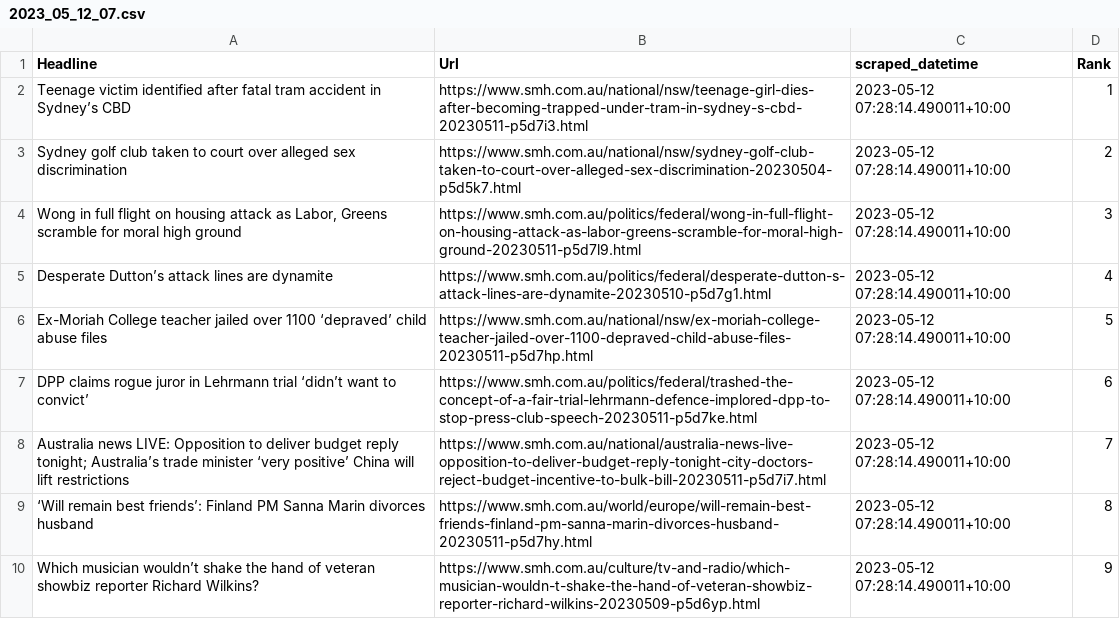
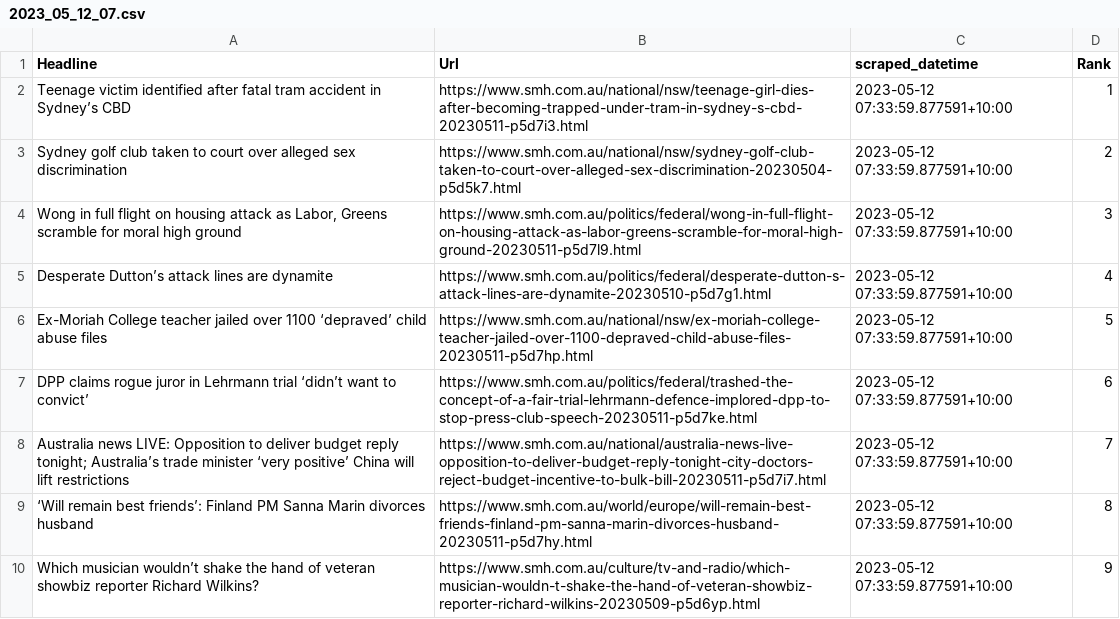
Before and after one commit to joshnicholas/scrapers, a CSV file: archive/smh_top/daily_dumps/2023_05_12_07.csv, drawn as a sheet.

```diff
--- a/archive/smh_top/daily_dumps/2023_05_12_07.csv
+++ b/archive/smh_top/daily_dumps/2023_05_12_07.csv
@@ -1,10 +1,10 @@
 Headline,Url,scraped_datetime,Rank
-Teenage victim identified after fatal tram accident in Sydney’s CBD,https://www.smh.com.au/national/nsw/teenage-girl-dies-after-becoming-trapped-under-tram-in-sydney-s-cbd-20230511-p5d7i3.html,2023-05-12 07:28:14.490011+10:00,1
-Sydney golf club taken to court over alleged sex discrimination,https://www.smh.com.au/national/nsw/sydney-golf-club-taken-to-court-over-alleged-sex-discrimination-20230504-p5d5k7.html,2023-05-12 07:28:14.490011+10:00,2
-"Wong in full flight on housing attack as Labor, Greens scramble for moral high ground",https://www.smh.com.au/politics/federal/wong-in-full-flight-on-housing-attack-as-labor-greens-scramble-for-moral-high-ground-20230511-p5d7l9.html,2023-05-12 07:28:14.490011+10:00,3
-Desperate Dutton’s attack lines are dynamite,https://www.smh.com.au/politics/federal/desperate-dutton-s-attack-lines-are-dynamite-20230510-p5d7g1.html,2023-05-12 07:28:14.490011+10:00,4
-Ex-Moriah College teacher jailed over 1100 ‘depraved’ child abuse files,https://www.smh.com.au/national/nsw/ex-moriah-college-teacher-jailed-over-1100-depraved-child-abuse-files-20230511-p5d7hp.html,2023-05-12 07:28:14.490011+10:00,5
-DPP claims rogue juror in Lehrmann trial ‘didn’t want to convict’,https://www.smh.com.au/politics/federal/trashed-the-concept-of-a-fair-trial-lehrmann-defence-implored-dpp-to-stop-press-club-speech-20230511-p5d7ke.html,2023-05-12 07:28:14.490011+10:00,6
-Australia news LIVE: Opposition to deliver budget reply tonight; Australia’s trade minister ‘very positive’ China will lift restrictions,https://www.smh.com.au/national/australia-news-live-opposition-to-deliver-budget-reply-tonight-city-doctors-reject-budget-incentive-to-bulk-bill-20230511-p5d7i7.html,2023-05-12 07:28:14.490011+10:00,7
-‘Will remain best friends’: Finland PM Sanna Marin divorces husband,https://www.smh.com.au/world/europe/will-remain-best-friends-finland-pm-sanna-marin-divorces-husband-20230511-p5d7hy.html,2023-05-12 07:28:14.490011+10:00,8
-Which musician wouldn’t shake the hand of veteran showbiz reporter Richard Wilkins?,https://www.smh.com.au/culture/tv-and-radio/which-musician-wouldn-t-shake-the-hand-of-veteran-showbiz-reporter-richard-wilkins-20230509-p5d6yp.html,2023-05-12 07:28:14.490011+10:00,9
+Teenage victim identified after fatal tram accident in Sydney’s CBD,https://www.smh.com.au/national/nsw/teenage-girl-dies-after-becoming-trapped-under-tram-in-sydney-s-cbd-20230511-p5d7i3.html,2023-05-12 07:33:59.877591+10:00,1
+Sydney golf club taken to court over alleged sex discrimination,https://www.smh.com.au/national/nsw/sydney-golf-club-taken-to-court-over-alleged-sex-discrimination-20230504-p5d5k7.html,2023-05-12 07:33:59.877591+10:00,2
+"Wong in full flight on housing attack as Labor, Greens scramble for moral high ground",https://www.smh.com.au/politics/federal/wong-in-full-flight-on-housing-attack-as-labor-greens-scramble-for-moral-high-ground-20230511-p5d7l9.html,2023-05-12 07:33:59.877591+10:00,3
+Desperate Dutton’s attack lines are dynamite,https://www.smh.com.au/politics/federal/desperate-dutton-s-attack-lines-are-dynamite-20230510-p5d7g1.html,2023-05-12 07:33:59.877591+10:00,4
+Ex-Moriah College teacher jailed over 1100 ‘depraved’ child abuse files,https://www.smh.com.au/national/nsw/ex-moriah-college-teacher-jailed-over-1100-depraved-child-abuse-files-20230511-p5d7hp.html,2023-05-12 07:33:59.877591+10:00,5
+DPP claims rogue juror in Lehrmann trial ‘didn’t want to convict’,https://www.smh.com.au/politics/federal/trashed-the-concept-of-a-fair-trial-lehrmann-defence-implored-dpp-to-stop-press-club-speech-20230511-p5d7ke.html,2023-05-12 07:33:59.877591+10:00,6
+Australia news LIVE: Opposition to deliver budget reply tonight; Australia’s trade minister ‘very positive’ China will lift restrictions,https://www.smh.com.au/national/australia-news-live-opposition-to-deliver-budget-reply-tonight-city-doctors-reject-budget-incentive-to-bulk-bill-20230511-p5d7i7.html,2023-05-12 07:33:59.877591+10:00,7
+‘Will remain best friends’: Finland PM Sanna Marin divorces husband,https://www.smh.com.au/world/europe/will-remain-best-friends-finland-pm-sanna-marin-divorces-husband-20230511-p5d7hy.html,2023-05-12 07:33:59.877591+10:00,8
+Which musician wouldn’t shake the hand of veteran showbiz reporter Richard Wilkins?,https://www.smh.com.au/culture/tv-and-radio/which-musician-wouldn-t-shake-the-hand-of-veteran-showbiz-reporter-richard-wilkins-20230509-p5d6yp.html,2023-05-12 07:33:59.877591+10:00,9
```
Also changed, not shown: archive/abc_top/daily_dumps/2023_05_12_07.csv, 8 other files.
